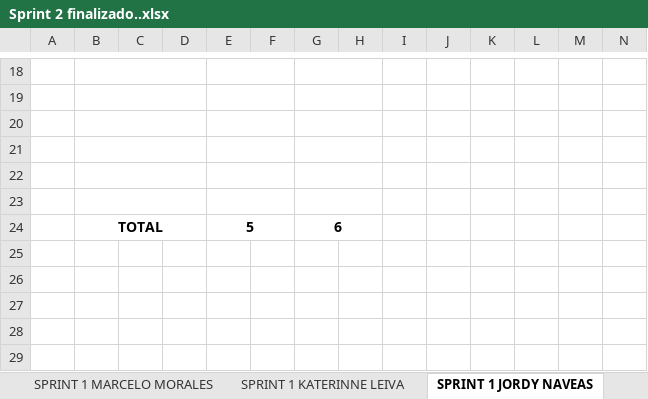
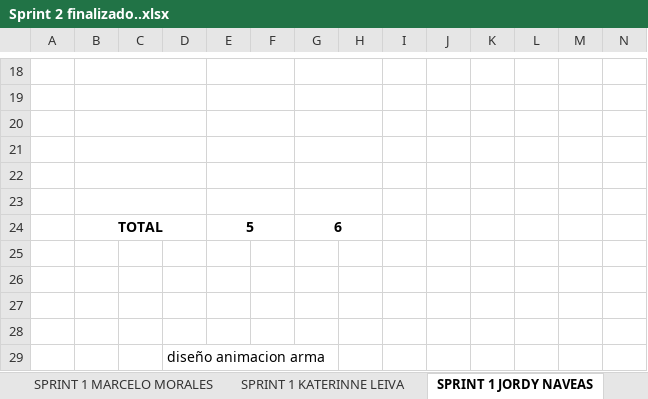
Before and after one commit to vicquiroz/SlimeSmasher, an Excel workbook: burndown y trabajo de equipo/Sprint 2 Finalizado/Sprint 2 finalizado..xlsx, sheet SPRINT 1 JORDY NAVEAS, drawn as a sheet; only a part is shown, gaps mark what is left out; values as stored, in another font and other column widths than the file's, no borders; charts and pictures not drawn; rows hold the shown columns only; the diff names each change by its address in the sheet, - before the commit and + after, or states it on an @@ line.

```diff
--- a/burndown y trabajo de equipo/Sprint 2 Finalizado/Sprint 2 finalizado..xlsx (sheet SPRINT 1 JORDY NAVEAS)
+++ b/burndown y trabajo de equipo/Sprint 2 Finalizado/Sprint 2 finalizado..xlsx (sheet SPRINT 1 JORDY NAVEAS)
+row 25: (empty)
+row 26: (empty)
+row 27: (empty)
+row 28: (empty)
+row 29:  |  |  | diseño animacion arma
```
Also changed, not shown: sheet SPRINT 1 MARCELO MORALES, sheet SPRINT 1 KATERINNE LEIVA, charts or pictures.
